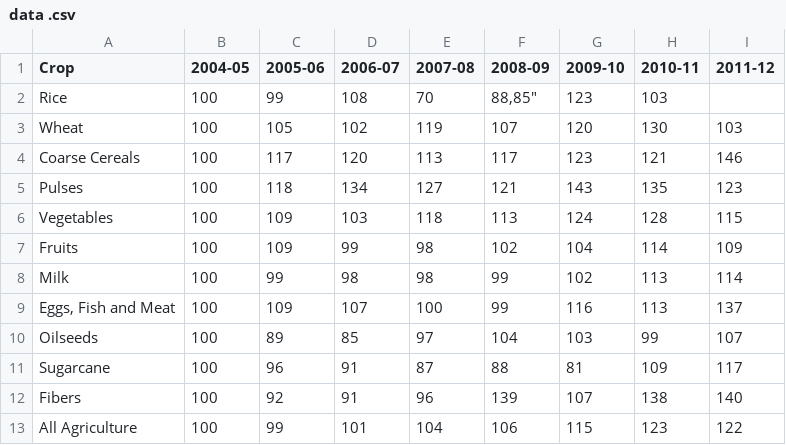
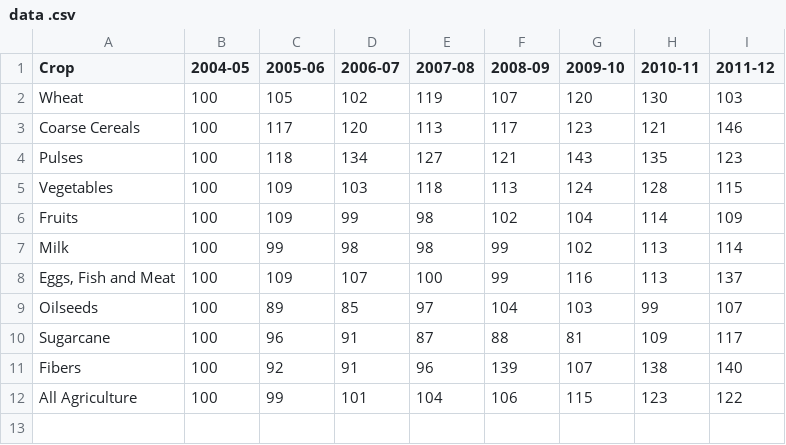
Before and after one commit to Praveenrelli/Praveen_Week-01, a CSV file: data .csv, drawn as a sheet.

Commit message:
Update data .csv

```diff
--- a/data .csv
+++ b/data .csv
@@ -1,3 +1,2 @@
 "Crop","2004-05","2005-06","2006-07","2007-08","2008-09","2009-10","2010-11","2011-12"
-"Rice","100","99","108","70","88,"85","123","103"
 "Wheat","100","105","102","119","107","120","130","103"
```
